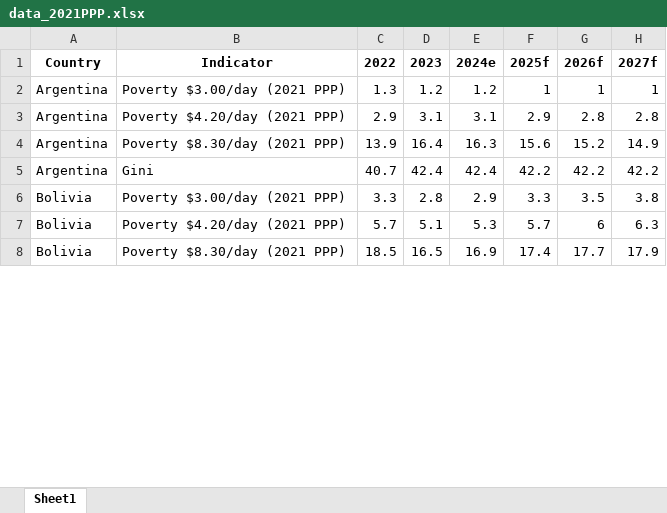
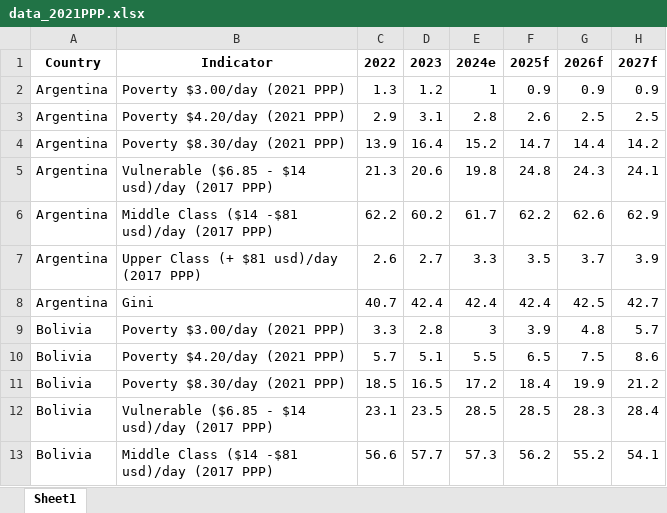
Before and after one commit to lacstatsteam/Nowcasting_Dashboard, an Excel workbook: data_2021PPP.xlsx, sheet Sheet1, drawn as a sheet; only a part is shown; values as stored, in another font and other column widths than the file's, no borders; addresses are those after the commit; the diff covers the shown part only; the diff names each change by its address in the sheet, - before the commit and + after, or states it on an @@ line.

Commit message:
Add files via upload

```diff
--- a/data_2021PPP.xlsx (sheet Sheet1)
+++ b/data_2021PPP.xlsx (sheet Sheet1)
-E2 (2024e): 1.2
+E2 (2024e): 1
-F2 (2025f): 1
+F2 (2025f): 0.9
-G2 (2026f): 1
+G2 (2026f): 0.9
-H2 (2027f): 1
+H2 (2027f): 0.9
-E3 (2024e): 3.1
+E3 (2024e): 2.8
-F3 (2025f): 2.9
+F3 (2025f): 2.6
-G3 (2026f): 2.8
+G3 (2026f): 2.5
-H3 (2027f): 2.8
+H3 (2027f): 2.5
-E4 (2024e): 16.3
+E4 (2024e): 15.2
-F4 (2025f): 15.6
+F4 (2025f): 14.7
-G4 (2026f): 15.2
+G4 (2026f): 14.4
-H4 (2027f): 14.9
+H4 (2027f): 14.2
+row 5: Argentina | Vulnerable ($6.85 - $14 usd)/day (2017 PPP) | 21.3 | 20.6 | 19.8 | 24.8 | 24.3 | 24.1
+row 6: Argentina | Middle Class ($14 -$81 usd)/day (2017 PPP) | 62.2 | 60.2 | 61.7 | 62.2 | 62.6 | 62.9
+row 7: Argentina | Upper Class (+ $81 usd)/day (2017 PPP) | 2.6 | 2.7 | 3.3 | 3.5 | 3.7 | 3.9
-F8 (2025f): 42.2
+F8 (2025f): 42.4
-G8 (2026f): 42.2
+G8 (2026f): 42.5
-H8 (2027f): 42.2
+H8 (2027f): 42.7
-E9 (2024e): 2.9
+E9 (2024e): 3
-F9 (2025f): 3.3
+F9 (2025f): 3.9
-G9 (2026f): 3.5
+G9 (2026f): 4.8
-H9 (2027f): 3.8
+H9 (2027f): 5.7
-E10 (2024e): 5.3
+E10 (2024e): 5.5
-F10 (2025f): 5.7
+F10 (2025f): 6.5
-G10 (2026f): 6
+G10 (2026f): 7.5
-H10 (2027f): 6.3
+H10 (2027f): 8.6
-E11 (2024e): 16.9
+E11 (2024e): 17.2
-F11 (2025f): 17.4
+F11 (2025f): 18.4
-G11 (2026f): 17.7
+G11 (2026f): 19.9
-H11 (2027f): 17.9
+H11 (2027f): 21.2
+row 12: Bolivia | Vulnerable ($6.85 - $14 usd)/day (2017 PPP) | 23.1 | 23.5 | 28.5 | 28.5 | 28.3 | 28.4
+row 13: Bolivia | Middle Class ($14 -$81 usd)/day (2017 PPP) | 56.6 | 57.7 | 57.3 | 56.2 | 55.2 | 54.1
```
Also changed, not shown: 54 added rows, 8 removed rows and 208 edited cells elsewhere in this sheet.
